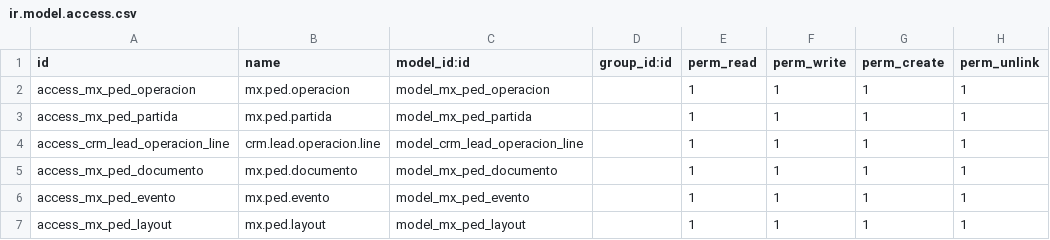
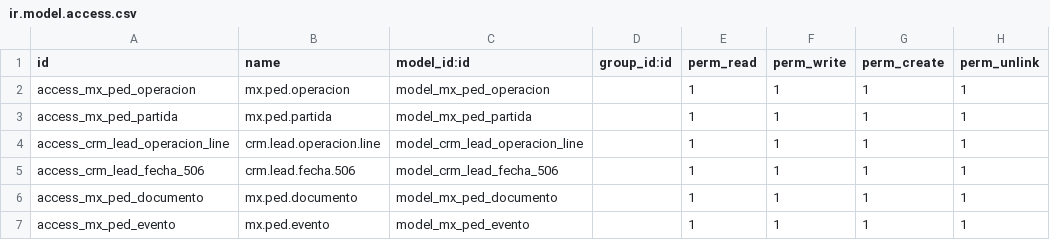
Before and after one commit to ramoncorquiz1997/modulo_aduana_odoo, a CSV file: security/ir.model.access.csv, drawn as a sheet; only a part is shown; the shorter side is filled out with more unchanged rows; the diff names each change by its address in the sheet, - before the commit and + after, or states it on an @@ line.

```diff
--- a/security/ir.model.access.csv
+++ b/security/ir.model.access.csv
+row 5: access_crm_lead_fecha_506 | crm.lead.fecha.506 | model_crm_lead_fecha_506 |  | 1 | 1 | 1 | 1
```
Also changed, not shown: 3 other files.
